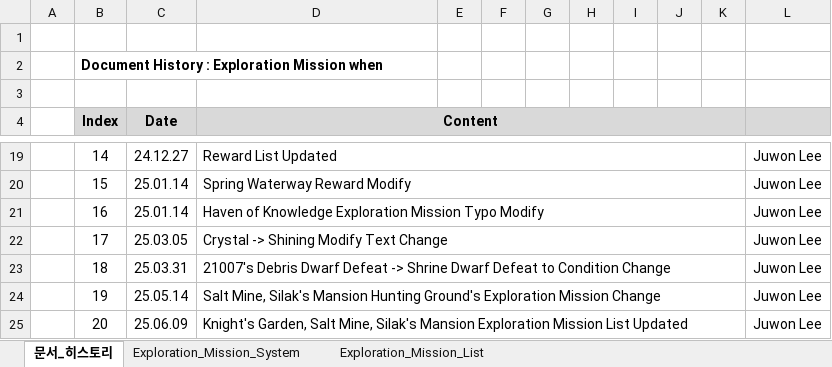
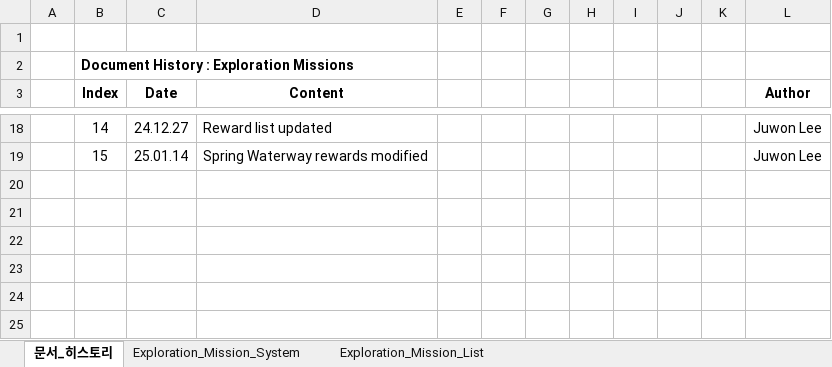
Before and after one commit to Atopos-Game/Portfolio, an Excel workbook: docs/ExplorationMissions_DesignDocument.xlsx, sheet 문서_히스토리, drawn as a sheet; only a part is shown, gaps mark what is left out; values as stored, in another font and other column widths than the file's, no borders; removed rows and columns are numbered as before the commit, all else as after; the diff covers the shown part only; the diff names each change by its address in the sheet, - before the commit and + after, or states it on an @@ line.

```diff
--- a/docs/ExplorationMissions_DesignDocument.xlsx (sheet 문서_히스토리)
+++ b/docs/ExplorationMissions_DesignDocument.xlsx (sheet 문서_히스토리)
-B2 (Index): Document History : Exploration Mission when
+B2 (Index): Document History : Exploration Missions
-row 3: (empty)
-B3:D3 fill: #D9D9D9
+B3:D3 fill: none
-D4:K4 merged
-L3: (empty)
+L3: Author
-L3 fill: #D9D9D9
+L3 fill: none
-D18 (Content): Reward List Updated
+D18 (Content): Reward list updated
-D19:K19 merged
-D19 (Content): Spring Waterway Reward Modify
+D19 (Content): Spring Waterway rewards modified
-D20:K20 merged
-row 21:  | 16 | 25.01.14 | Haven of Knowledge Exploration Mission Typo Modify |  |  |  |  |  |  |  | Juwon Lee
-row 22:  | 17 | 25.03.05 | Crystal -> Shining Modify Text Change |  |  |  |  |  |  |  | Juwon Lee
-row 23:  | 18 | 25.03.31 | 21007's Debris Dwarf Defeat -> Shrine Dwarf Defeat to Condition Change |  |  |  |  |  |  |  | Juwon Lee
-row 24:  | 19 | 25.05.14 | Salt Mine, Silak's Mansion Hunting Ground's Exploration Mission Change |  |  |  |  |  |  |  | Juwon Lee
-row 25:  | 20 | 25.06.09 | Knight's Garden, Salt Mine, Silak's Mansion Exploration Mission List Updated |  |  |  |  |  |  |  | Juwon Lee
```
Also changed, not shown: 15 edited cells, cell formats and merged cells elsewhere in this sheet, sheet Exploration_Mission_System, docs/QuestGuide_DesignDocument.xlsx, docs/SeasonPass_DesignDocument.xlsx.
